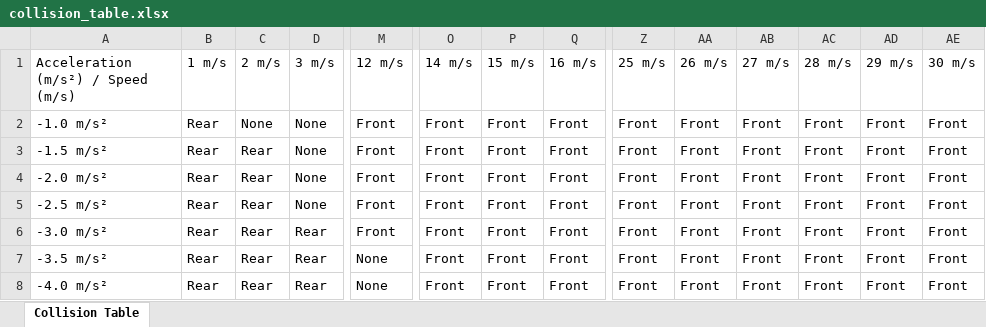
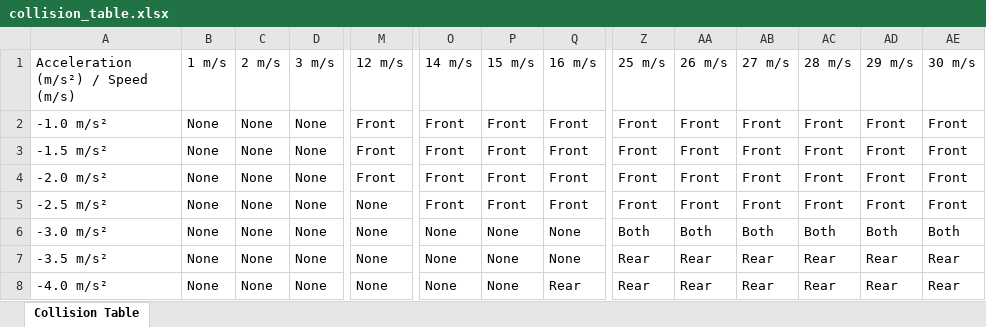
Before and after one commit to tier4/autoware.universe, an Excel workbook: collision_table.xlsx, sheet Collision Table, drawn as a sheet; only a part is shown, gaps mark what is left out; values as stored, in another font and other column widths than the file's, no cell formats; the diff covers the shown part only; the diff names each change by its address in the sheet, - before the commit and + after, or states it on an @@ line.

Commit message:
solve bug same speeds
Signed-off-by: Daniel Sanchez <danielsanchezaran@gmail.com>

```diff
--- a/collision_table.xlsx (sheet Collision Table)
+++ b/collision_table.xlsx (sheet Collision Table)
-B2:B8 (1 m/s): Rear
+B2:B8 (1 m/s): None
-C3:C8 (2 m/s): Rear
+C3:C8 (2 m/s): None
-M5:M6 (12 m/s): Front
+M5:M6 (12 m/s): None
-D6:D8 (3 m/s): Rear
+D6:D8 (3 m/s): None
-O6:O8 (14 m/s): Front
+O6:O8 (14 m/s): None
-P6:P8 (15 m/s): Front
+P6:P8 (15 m/s): None
-Q6:Q7 (16 m/s): Front
+Q6:Q7 (16 m/s): None
-Z6 (25 m/s): Front
+Z6 (25 m/s): Both
-AA6 (26 m/s): Front
+AA6 (26 m/s): Both
-AB6 (27 m/s): Front
+AB6 (27 m/s): Both
-AC6 (28 m/s): Front
+AC6 (28 m/s): Both
-AD6 (29 m/s): Front
+AD6 (29 m/s): Both
-AE6 (30 m/s): Front
+AE6 (30 m/s): Both
-Z7:Z8 (25 m/s): Front
+Z7:Z8 (25 m/s): Rear
-AA7:AA8 (26 m/s): Front
+AA7:AA8 (26 m/s): Rear
-AB7:AB8 (27 m/s): Front
+AB7:AB8 (27 m/s): Rear
-AC7:AC8 (28 m/s): Front
+AC7:AC8 (28 m/s): Rear
-AD7:AD8 (29 m/s): Front
+AD7:AD8 (29 m/s): Rear
-AE7:AE8 (30 m/s): Front
+AE7:AE8 (30 m/s): Rear
-Q8 (16 m/s): Front
+Q8 (16 m/s): Rear
```
Also changed, not shown: 7 added rows, 7 removed rows and 130 edited cells elsewhere in this sheet, cell formats, 1 other file.
